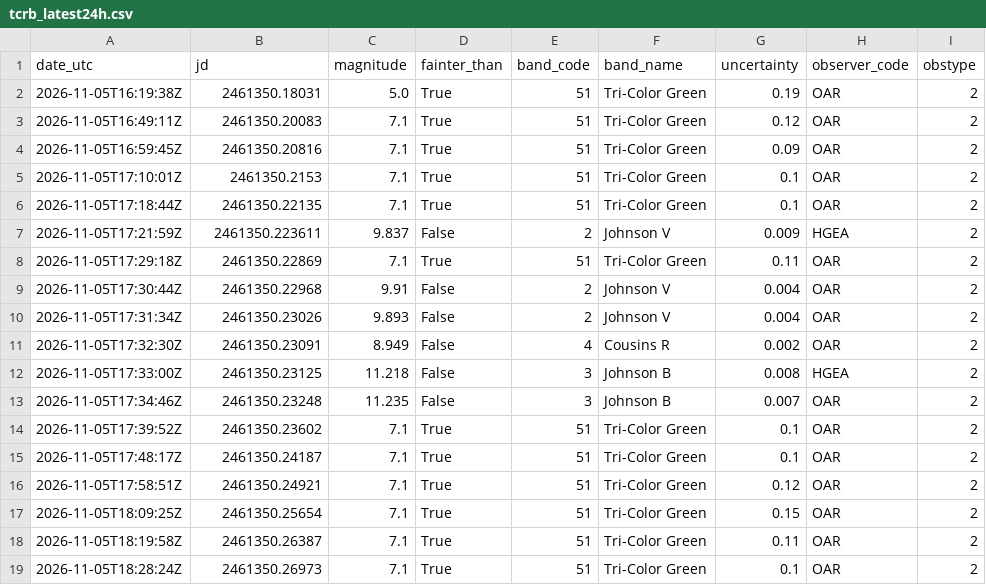
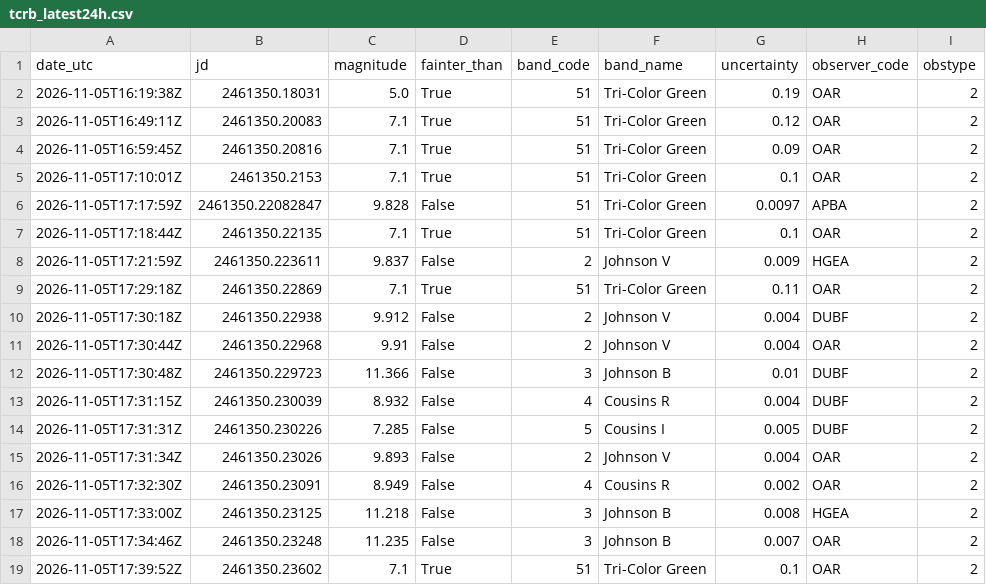
Before and after one commit to thg4web/vso, a CSV file: static/exports/tcrb_latest24h.csv, drawn as a sheet; only a part is shown; the shorter side is filled out with more unchanged rows; the diff names each change by its address in the sheet, - before the commit and + after, or states it on an @@ line.

Commit message:
Data refresh: 2026-11-06T16:14:08Z

```diff
--- a/static/exports/tcrb_latest24h.csv
+++ b/static/exports/tcrb_latest24h.csv
+row 6: 2026-11-05T17:17:59Z | 2461350.22082847 | 9.828 | False | 51 | Tri-Color Green | 0.0097 | APBA | 2
+row 10: 2026-11-05T17:30:18Z | 2461350.22938 | 9.912 | False | 2 | Johnson V | 0.004 | DUBF | 2
+row 12: 2026-11-05T17:30:48Z | 2461350.229723 | 11.366 | False | 3 | Johnson B | 0.01 | DUBF | 2
+row 13: 2026-11-05T17:31:15Z | 2461350.230039 | 8.932 | False | 4 | Cousins R | 0.004 | DUBF | 2
+row 14: 2026-11-05T17:31:31Z | 2461350.230226 | 7.285 | False | 5 | Cousins I | 0.005 | DUBF | 2
```
Also changed, not shown: 2 other files.
